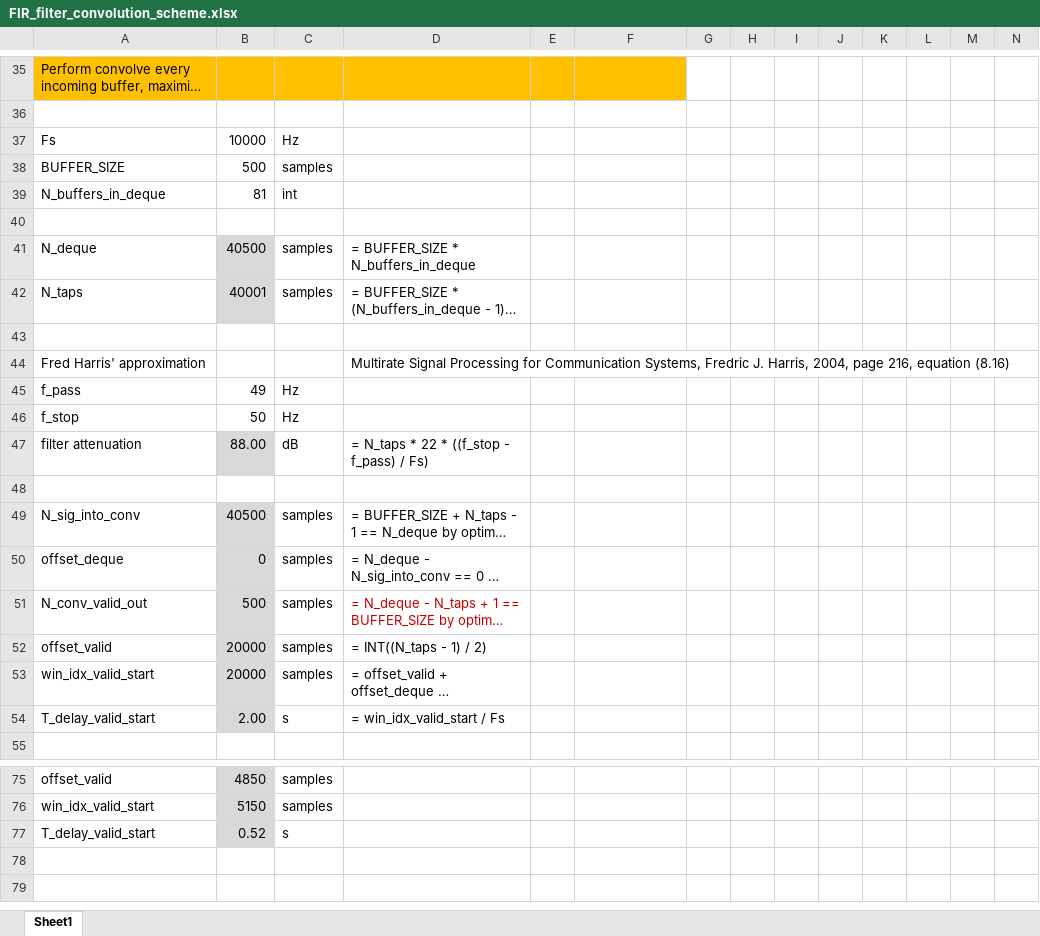
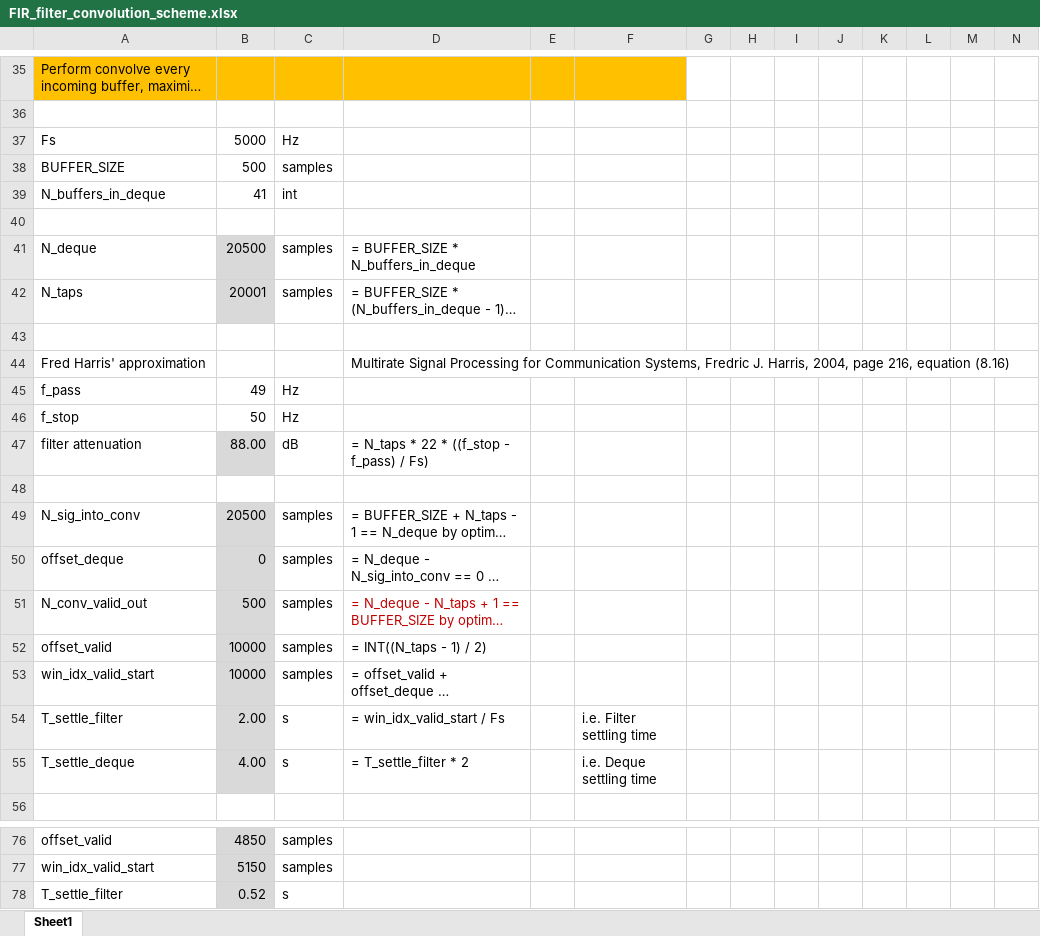
Before and after one commit to Dennis-van-Gils/DvG_Arduino_lock-in_amp, an Excel workbook: FIR_filter_convolution_scheme.xlsx, sheet Sheet1, drawn as a sheet; only a part is shown, gaps mark what is left out; long unchanged cells end in …; values as stored, in another font and other column widths than the file's, no borders; addresses are those after the commit; rows hold the shown columns only; the diff names each change by its address in the sheet, - before the commit and + after, or states it on an @@ line.

Commit message:
Distinguish between 'T_settle_filter' and 'T_settle_deque'

```diff
--- a/FIR_filter_convolution_scheme.xlsx (sheet Sheet1)
+++ b/FIR_filter_convolution_scheme.xlsx (sheet Sheet1)
-B37: 10000
+B37: 5000
-B39: 81
+B39: 41
-B41: 40500
+B41: 20500
-B42: 40001
+B42: 20001
-B49: 40500
+B49: 20500
-B52:B53: 20000
+B52:B53: 10000
-A54: T_delay_valid_start
+A54: T_settle_filter
-F54: (empty)
+F54: i.e. Filter settling time
+row 55: T_settle_deque | 4.00 | s | = T_settle_filter * 2 |  | i.e. Deque settling time
-A78: T_delay_valid_start
+A78: T_settle_filter
```
Also changed, not shown: formulas that keep their value, 5 other files.
